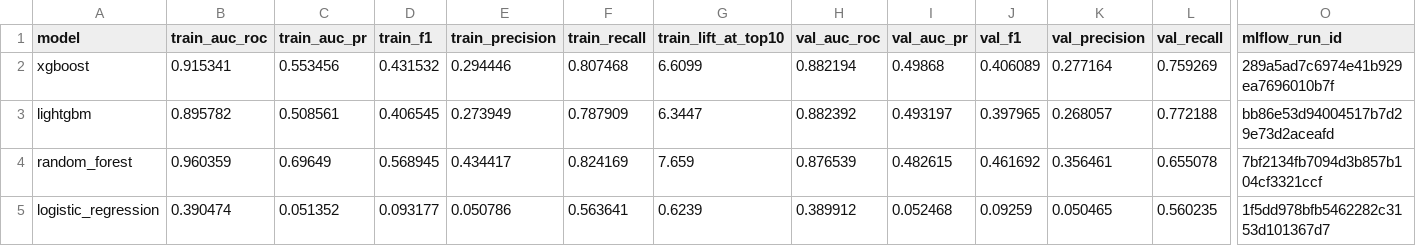
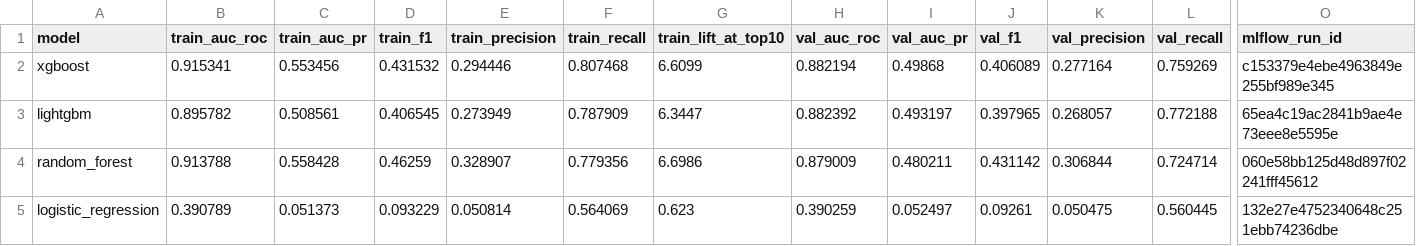
Before and after one commit to gauronaldo/KKBox-s-Churn-Prediction-Challenge, a CSV file: reports/model_comparison.csv, drawn as a sheet; only a part is shown, gaps mark what is left out; the diff covers the shown part only; the diff names each change by its address in the sheet, - before the commit and + after, or states it on an @@ line.

Commit message:
fix: LR root cause — remove class_weight='balanced'
class_weight='balanced' causes fundamental failure regardless of solver,
penalty, or C value. Mathematical proof:

  weight_churn * N_churn = (1/2*0.064) * 44.5K = 349K
  weight_nonchurn * N_nonchurn = (1/2*0.936) * 650K = 347K

  Both sides ~equal -> balanced loss is minimised when sigmoid(b) = 0.5
  -> regularisation (any C) keeps coefficients = 0 (no regularisation cost)
  -> model stays at intercept-only solution forever (n_iter=8)

Fix:
- Remove class_weight from config and train.py params dict
- Model learns natural P(churn) ~ 0.064, intercept ~ log(0.064/0.936) = -2.68
- Feature coefficients shift predictions up/down from baseline
- Ranking is preserved -> AUC-ROC expected ~0.65-0.70

Also:
- Remove explicit penalty='l2' (lbfgs default, triggers FutureWarning in sklearn 1.0+)
- Set C=1.0 (sklearn default, appropriate without class_weight)
- Update notebook Cell 3b: omit class_weight and penalty, add intercept diagnostic

```diff
--- a/reports/model_comparison.csv
+++ b/reports/model_comparison.csv
-O2 (mlflow_run_id): 289a5ad7c6974e41b929ea7696010b7f
+O2 (mlflow_run_id): c153379e4ebe4963849e255bf989e345
-O3 (mlflow_run_id): bb86e53d94004517b7d29e73d2aceafd
+O3 (mlflow_run_id): 65ea4c19ac2841b9ae4e73eee8e5595e
-B4 (train_auc_roc): 0.960359
+B4 (train_auc_roc): 0.913788
-C4 (train_auc_pr): 0.69649
+C4 (train_auc_pr): 0.558428
-D4 (train_f1): 0.568945
+D4 (train_f1): 0.46259
-E4 (train_precision): 0.434417
+E4 (train_precision): 0.328907
-F4 (train_recall): 0.824169
+F4 (train_recall): 0.779356
-G4 (train_lift_at_top10): 7.659
+G4 (train_lift_at_top10): 6.6986
-H4 (val_auc_roc): 0.876539
+H4 (val_auc_roc): 0.879009
-I4 (val_auc_pr): 0.482615
+I4 (val_auc_pr): 0.480211
-J4 (val_f1): 0.461692
+J4 (val_f1): 0.431142
-K4 (val_precision): 0.356461
+K4 (val_precision): 0.306844
-L4 (val_recall): 0.655078
+L4 (val_recall): 0.724714
-O4 (mlflow_run_id): 7bf2134fb7094d3b857b104cf3321ccf
+O4 (mlflow_run_id): 060e58bb125d48d897f02241fff45612
-B5 (train_auc_roc): 0.390474
+B5 (train_auc_roc): 0.390789
-C5 (train_auc_pr): 0.051352
+C5 (train_auc_pr): 0.051373
-D5 (train_f1): 0.093177
+D5 (train_f1): 0.093229
-E5 (train_precision): 0.050786
+E5 (train_precision): 0.050814
-F5 (train_recall): 0.563641
+F5 (train_recall): 0.564069
-G5 (train_lift_at_top10): 0.6239
+G5 (train_lift_at_top10): 0.623
-H5 (val_auc_roc): 0.389912
+H5 (val_auc_roc): 0.390259
-I5 (val_auc_pr): 0.052468
+I5 (val_auc_pr): 0.052497
-J5 (val_f1): 0.09259
+J5 (val_f1): 0.09261
-K5 (val_precision): 0.050465
+K5 (val_precision): 0.050475
-L5 (val_recall): 0.560235
+L5 (val_recall): 0.560445
-O5 (mlflow_run_id): 1f5dd978bfb5462282c3153d101367d7
+O5 (mlflow_run_id): 132e27e4752340648c251ebb74236dbe
```
Also changed, not shown: 2 edited cells elsewhere in this file, 3 other files.
